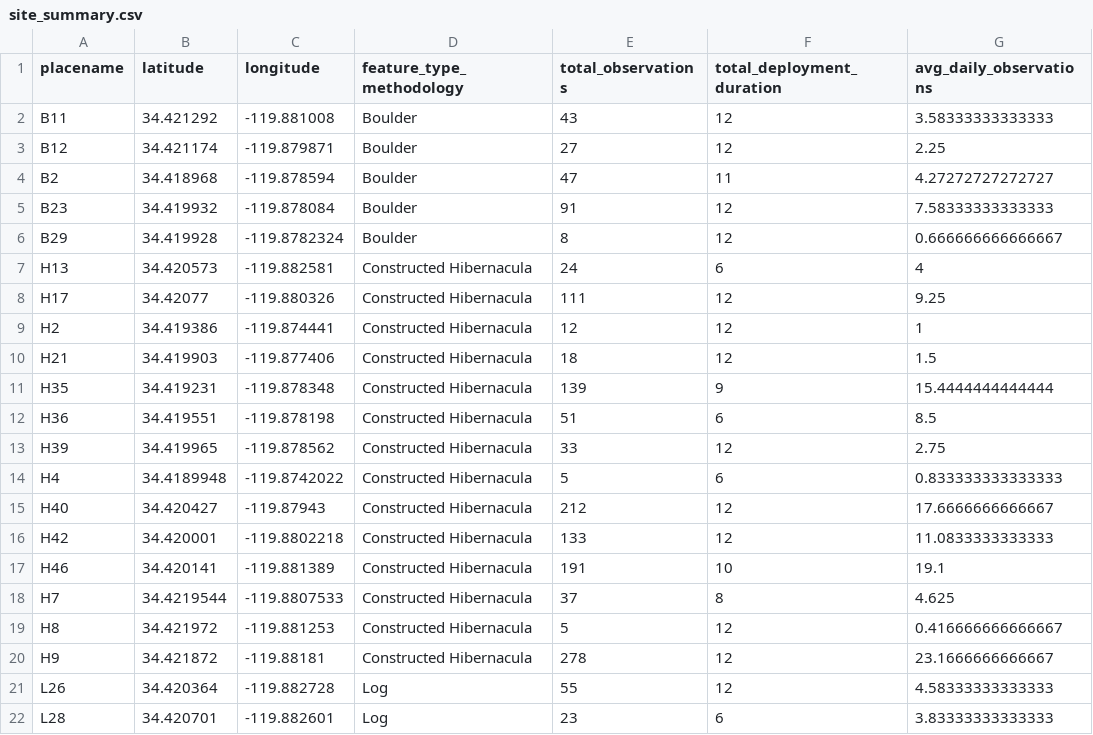
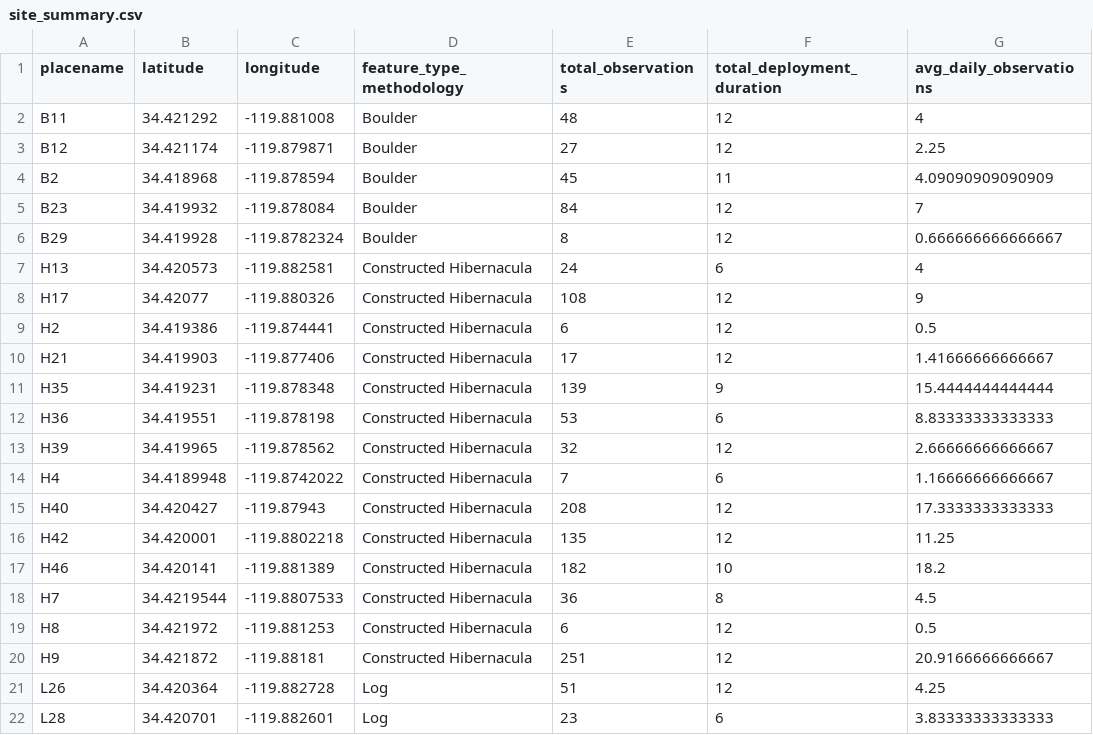
Before and after one commit to garrettgcraig/NCOS-Hibernacula-Study, a CSV file: data/site_summary.csv, drawn as a sheet; only a part is shown; the diff covers the shown part only.

```diff
--- a/data/site_summary.csv
+++ b/data/site_summary.csv
@@ -1,22 +1,22 @@
 "placename","latitude","longitude","feature_type_methodology","total_observations","total_deployment_duration","avg_daily_observations"
-"B11",34.421292,-119.881008,"Boulder",43,12,3.58333333333333
+"B11",34.421292,-119.881008,"Boulder",48,12,4
 "B12",34.421174,-119.879871,"Boulder",27,12,2.25
-"B2",34.418968,-119.878594,"Boulder",47,11,4.27272727272727
-"B23",34.419932,-119.878084,"Boulder",91,12,7.58333333333333
+"B2",34.418968,-119.878594,"Boulder",45,11,4.09090909090909
+"B23",34.419932,-119.878084,"Boulder",84,12,7
 "B29",34.419928,-119.8782324,"Boulder",8,12,0.666666666666667
 "H13",34.420573,-119.882581,"Constructed Hibernacula",24,6,4
-"H17",34.42077,-119.880326,"Constructed Hibernacula",111,12,9.25
-"H2",34.419386,-119.874441,"Constructed Hibernacula",12,12,1
-"H21",34.419903,-119.877406,"Constructed Hibernacula",18,12,1.5
+"H17",34.42077,-119.880326,"Constructed Hibernacula",108,12,9
+"H2",34.419386,-119.874441,"Constructed Hibernacula",6,12,0.5
+"H21",34.419903,-119.877406,"Constructed Hibernacula",17,12,1.41666666666667
 "H35",34.419231,-119.878348,"Constructed Hibernacula",139,9,15.4444444444444
-"H36",34.419551,-119.878198,"Constructed Hibernacula",51,6,8.5
-"H39",34.419965,-119.878562,"Constructed Hibernacula",33,12,2.75
-"H4",34.4189948,-119.8742022,"Constructed Hibernacula",5,6,0.833333333333333
-"H40",34.420427,-119.87943,"Constructed Hibernacula",212,12,17.6666666666667
-"H42",34.420001,-119.8802218,"Constructed Hibernacula",133,12,11.0833333333333
-"H46",34.420141,-119.881389,"Constructed Hibernacula",191,10,19.1
-"H7",34.4219544,-119.8807533,"Constructed Hibernacula",37,8,4.625
-"H8",34.421972,-119.881253,"Constructed Hibernacula",5,12,0.416666666666667
-"H9",34.421872,-119.88181,"Constructed Hibernacula",278,12,23.1666666666667
-"L26",34.420364,-119.882728,"Log",55,12,4.58333333333333
+"H36",34.419551,-119.878198,"Constructed Hibernacula",53,6,8.83333333333333
+"H39",34.419965,-119.878562,"Constructed Hibernacula",32,12,2.66666666666667
+"H4",34.4189948,-119.8742022,"Constructed Hibernacula",7,6,1.16666666666667
+"H40",34.420427,-119.87943,"Constructed Hibernacula",208,12,17.3333333333333
+"H42",34.420001,-119.8802218,"Constructed Hibernacula",135,12,11.25
+"H46",34.420141,-119.881389,"Constructed Hibernacula",182,10,18.2
+"H7",34.4219544,-119.8807533,"Constructed Hibernacula",36,8,4.5
+"H8",34.421972,-119.881253,"Constructed Hibernacula",6,12,0.5
+"H9",34.421872,-119.88181,"Constructed Hibernacula",251,12,20.9166666666667
+"L26",34.420364,-119.882728,"Log",51,12,4.25
 "L28",34.420701,-119.882601,"Log",23,6,3.83333333333333
```
Also changed, not shown: 8 edited cells elsewhere in this file, data/merged.csv, 4 other files.
